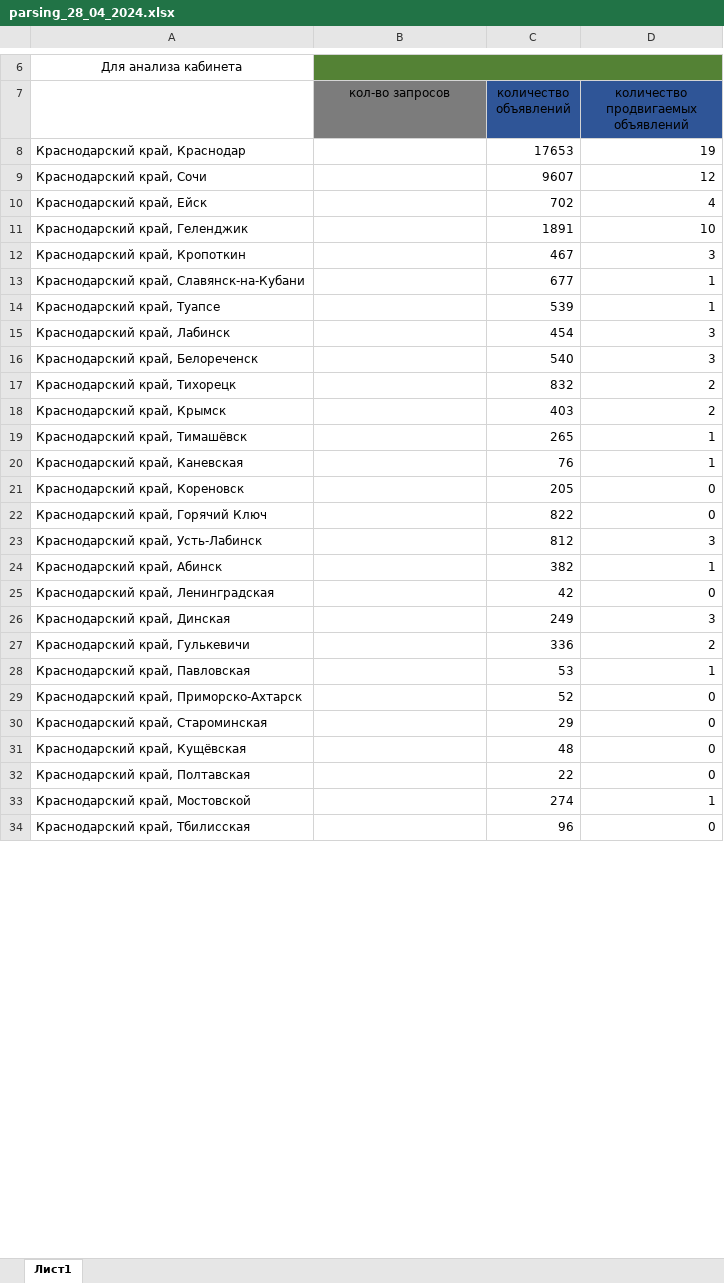
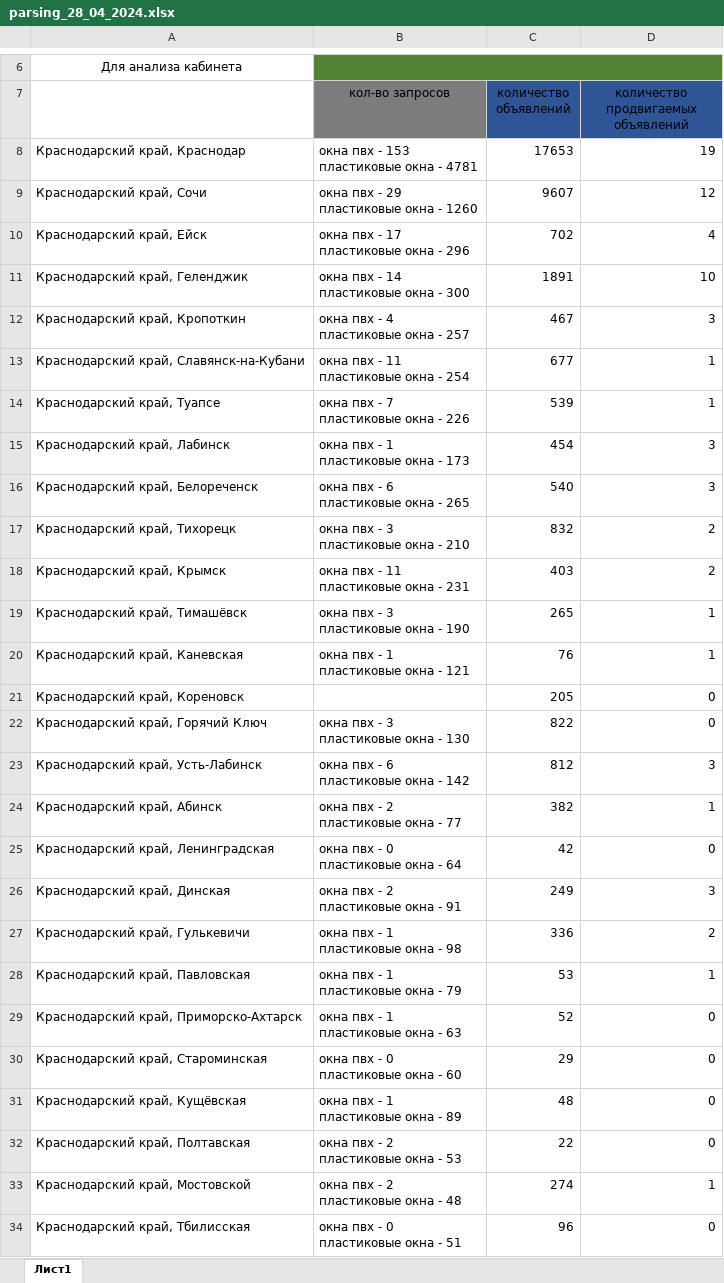
Before and after one commit to bostanSergei/avito_parsing, an Excel workbook: table_after_parsing/parsing_28_04_2024.xlsx, sheet Лист1, drawn as a sheet; only a part is shown, gaps mark what is left out; values as stored, in another font and other column widths than the file's, no borders; ↵ is a line break in a cell; the diff covers the shown part only; the diff names each change by its address in the sheet, - before the commit and + after, or states it on an @@ line.

```diff
--- a/table_after_parsing/parsing_28_04_2024.xlsx (sheet Лист1)
+++ b/table_after_parsing/parsing_28_04_2024.xlsx (sheet Лист1)
-B8 (кол-во запросов): (empty)
+B8 (кол-во запросов): окна пвх - 153 ↵ пластиковые окна - 4781
-B9 (кол-во запросов): (empty)
+B9 (кол-во запросов): окна пвх - 29 ↵ пластиковые окна - 1260
-B10 (кол-во запросов): (empty)
+B10 (кол-во запросов): окна пвх - 17 ↵ пластиковые окна - 296
-B11 (кол-во запросов): (empty)
+B11 (кол-во запросов): окна пвх - 14 ↵ пластиковые окна - 300
-B12 (кол-во запросов): (empty)
+B12 (кол-во запросов): окна пвх - 4 ↵ пластиковые окна - 257
-B13 (кол-во запросов): (empty)
+B13 (кол-во запросов): окна пвх - 11 ↵ пластиковые окна - 254
-B14 (кол-во запросов): (empty)
+B14 (кол-во запросов): окна пвх - 7 ↵ пластиковые окна - 226
-B15 (кол-во запросов): (empty)
+B15 (кол-во запросов): окна пвх - 1 ↵ пластиковые окна - 173
-B16 (кол-во запросов): (empty)
+B16 (кол-во запросов): окна пвх - 6 ↵ пластиковые окна - 265
-B17 (кол-во запросов): (empty)
+B17 (кол-во запросов): окна пвх - 3 ↵ пластиковые окна - 210
-B18 (кол-во запросов): (empty)
+B18 (кол-во запросов): окна пвх - 11 ↵ пластиковые окна - 231
-B19 (кол-во запросов): (empty)
+B19 (кол-во запросов): окна пвх - 3 ↵ пластиковые окна - 190
-B20 (кол-во запросов): (empty)
+B20 (кол-во запросов): окна пвх - 1 ↵ пластиковые окна - 121
-B22 (кол-во запросов): (empty)
+B22 (кол-во запросов): окна пвх - 3 ↵ пластиковые окна - 130
-B23 (кол-во запросов): (empty)
+B23 (кол-во запросов): окна пвх - 6 ↵ пластиковые окна - 142
-B24 (кол-во запросов): (empty)
+B24 (кол-во запросов): окна пвх - 2 ↵ пластиковые окна - 77
-B25 (кол-во запросов): (empty)
+B25 (кол-во запросов): окна пвх - 0 ↵ пластиковые окна - 64
-B26 (кол-во запросов): (empty)
+B26 (кол-во запросов): окна пвх - 2 ↵ пластиковые окна - 91
-B27 (кол-во запросов): (empty)
+B27 (кол-во запросов): окна пвх - 1 ↵ пластиковые окна - 98
-B28 (кол-во запросов): (empty)
+B28 (кол-во запросов): окна пвх - 1 ↵ пластиковые окна - 79
-B29 (кол-во запросов): (empty)
+B29 (кол-во запросов): окна пвх - 1 ↵ пластиковые окна - 63
-B30 (кол-во запросов): (empty)
+B30 (кол-во запросов): окна пвх - 0 ↵ пластиковые окна - 60
-B31 (кол-во запросов): (empty)
+B31 (кол-во запросов): окна пвх - 1 ↵ пластиковые окна - 89
-B32 (кол-во запросов): (empty)
+B32 (кол-во запросов): окна пвх - 2 ↵ пластиковые окна - 53
-B33 (кол-во запросов): (empty)
+B33 (кол-во запросов): окна пвх - 2 ↵ пластиковые окна - 48
-B34 (кол-во запросов): (empty)
+B34 (кол-во запросов): окна пвх - 0 ↵ пластиковые окна - 51
```
Also changed, not shown: 59 edited cells elsewhere in this sheet, 8 other files.
